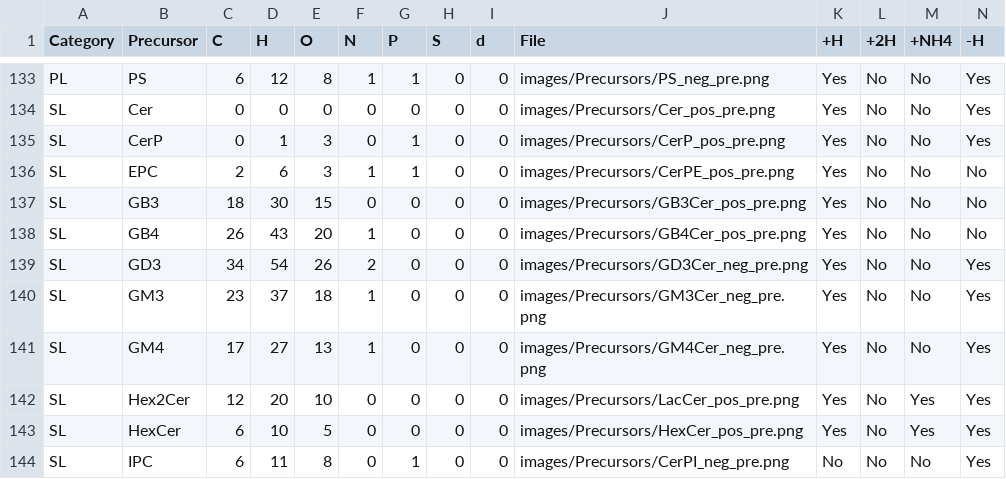
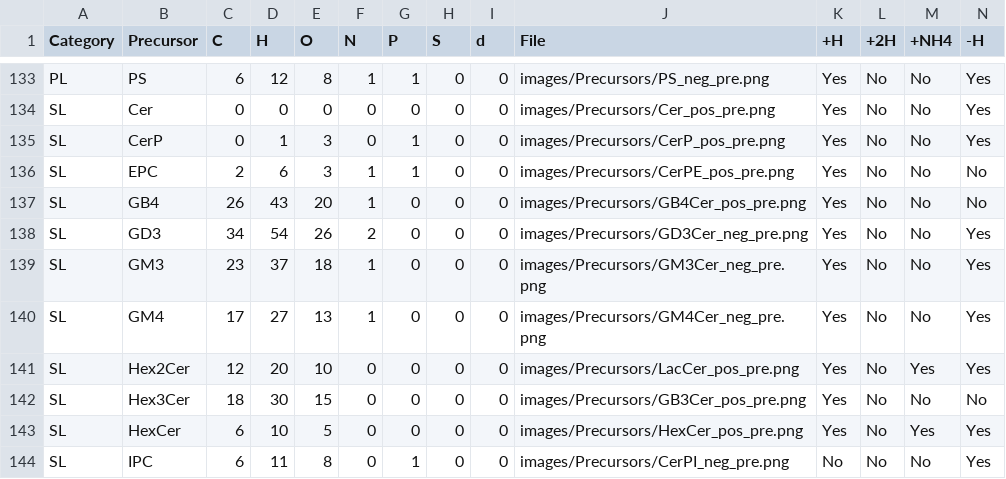
Before and after one commit to lifs-tools/lipidcreator, a CSV file: LipidCreator/data/headgroups.csv, drawn as a sheet; only a part is shown, gaps mark what is left out; removed rows and columns are numbered as before the commit, all else as after; rows hold the shown columns only; the diff names each change by its address in the sheet, - before the commit and + after, or states it on an @@ line.

```diff
--- a/LipidCreator/data/headgroups.csv
+++ b/LipidCreator/data/headgroups.csv
-row 137: SL | GB3 | 18 | 30 | 15 | 0 | 0 | 0 | 0 | images/Precursors/GB3Cer_pos_pre.png | Yes | No | No | No
+row 142: SL | Hex3Cer | 18 | 30 | 15 | 0 | 0 | 0 | 0 | images/Precursors/GB3Cer_pos_pre.png | Yes | No | No | No
```
Also changed, not shown: LipidCreator/data/ms2fragments.csv, 2 other files.
